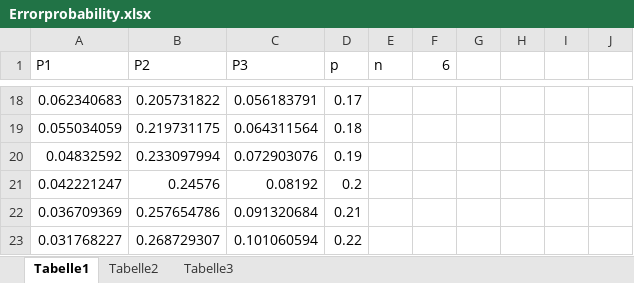
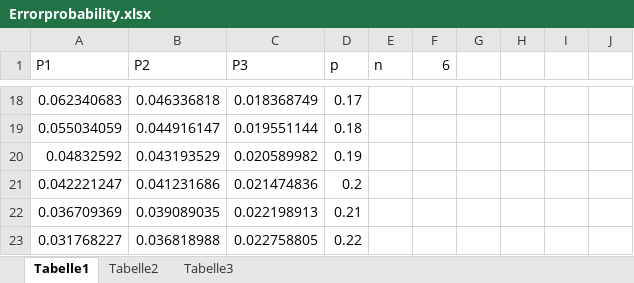
Before and after one commit to jettronics/Homesystem, an Excel workbook: ChannelCoding/Errorprobability.xlsx, sheet Tabelle1, drawn as a sheet; only a part is shown, gaps mark what is left out; values as stored, in another font and other column widths than the file's, no borders; the diff covers the shown part only; the diff names each change by its address in the sheet, - before the commit and + after, or states it on an @@ line.

```diff
--- a/ChannelCoding/Errorprobability.xlsx (sheet Tabelle1)
+++ b/ChannelCoding/Errorprobability.xlsx (sheet Tabelle1)
-B18 (P2): 0.205731822
+B18 (P2): 0.046336818
-C18 (P3): 0.056183791
+C18 (P3): 0.018368749
-B19 (P2): 0.219731175
+B19 (P2): 0.044916147
-C19 (P3): 0.064311564
+C19 (P3): 0.019551144
-B20 (P2): 0.233097994
+B20 (P2): 0.043193529
-C20 (P3): 0.072903076
+C20 (P3): 0.020589982
-B21 (P2): 0.24576
+B21 (P2): 0.041231686
-C21 (P3): 0.08192
+C21 (P3): 0.021474836
-B22 (P2): 0.257654786
+B22 (P2): 0.039089035
-C22 (P3): 0.091320684
+C22 (P3): 0.022198913
-B23 (P2): 0.268729307
+B23 (P2): 0.036818988
-C23 (P3): 0.101060594
+C23 (P3): 0.022758805
```
Also changed, not shown: 32 edited cells elsewhere in this sheet.
